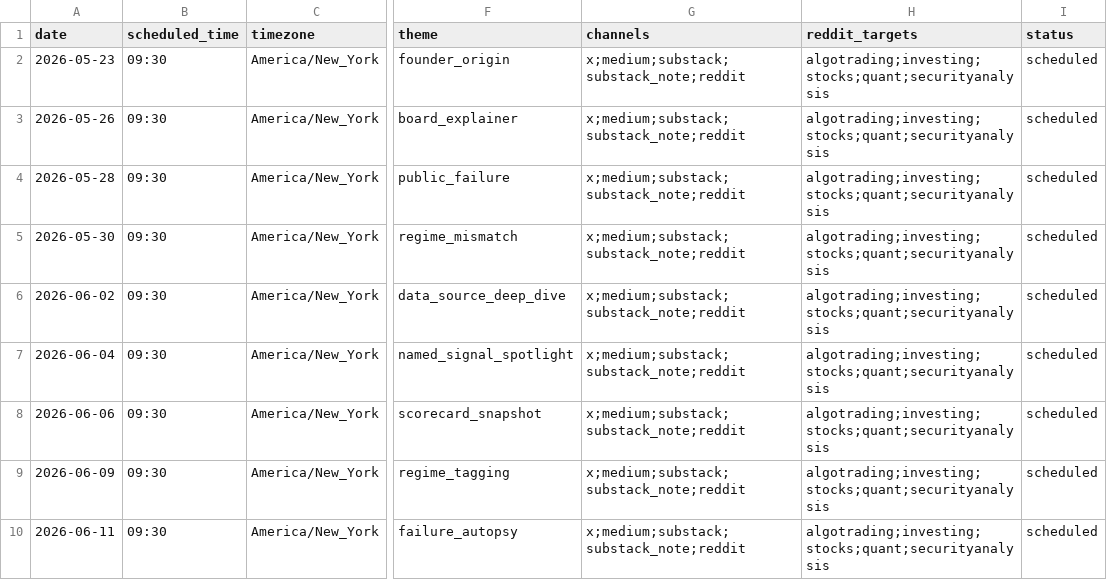
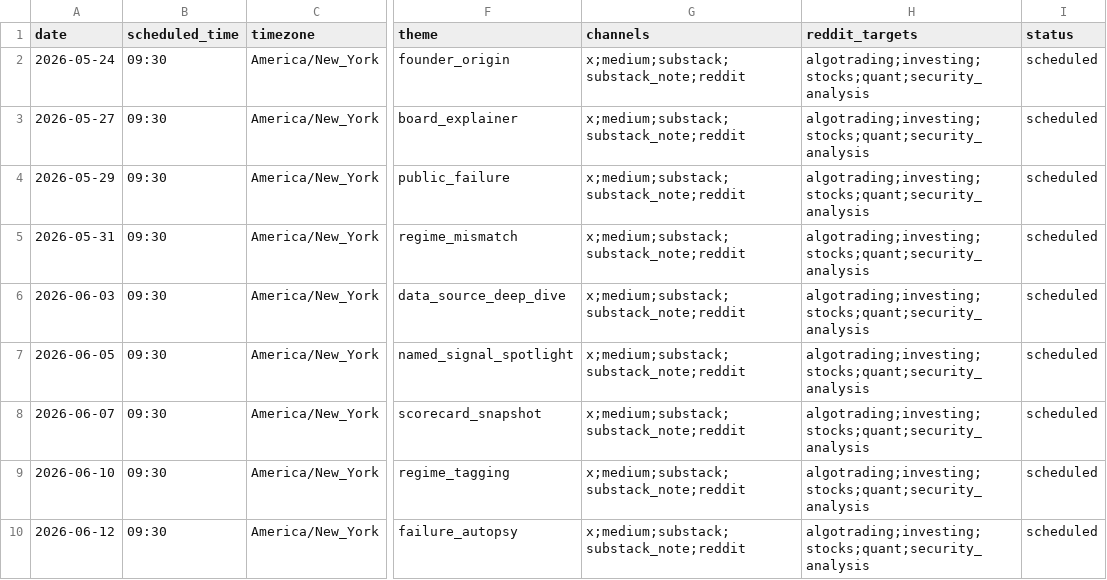
Before and after one commit to xianzuyang9-blip/sector-rotation-trader, a CSV file: marketing_schedule.csv, drawn as a sheet; only a part is shown, gaps mark what is left out; the diff covers the shown part only; the diff names each change by its address in the sheet, - before the commit and + after, or states it on an @@ line.

```diff
--- a/marketing_schedule.csv
+++ b/marketing_schedule.csv
-A2 (date): 2026-05-23
+A2 (date): 2026-05-24
-H2:H10 (reddit_targets): algotrading;investing;stocks;quant;securityanalysis
+H2:H10 (reddit_targets): algotrading;investing;stocks;quant;security_analysis
-A3 (date): 2026-05-26
+A3 (date): 2026-05-27
-A4 (date): 2026-05-28
+A4 (date): 2026-05-29
-A5 (date): 2026-05-30
+A5 (date): 2026-05-31
-A6 (date): 2026-06-02
+A6 (date): 2026-06-03
-A7 (date): 2026-06-04
+A7 (date): 2026-06-05
-A8 (date): 2026-06-06
+A8 (date): 2026-06-07
-A9 (date): 2026-06-09
+A9 (date): 2026-06-10
-A10 (date): 2026-06-11
+A10 (date): 2026-06-12
```
Also changed, not shown: 18 edited cells elsewhere in this file, 8 other files.
